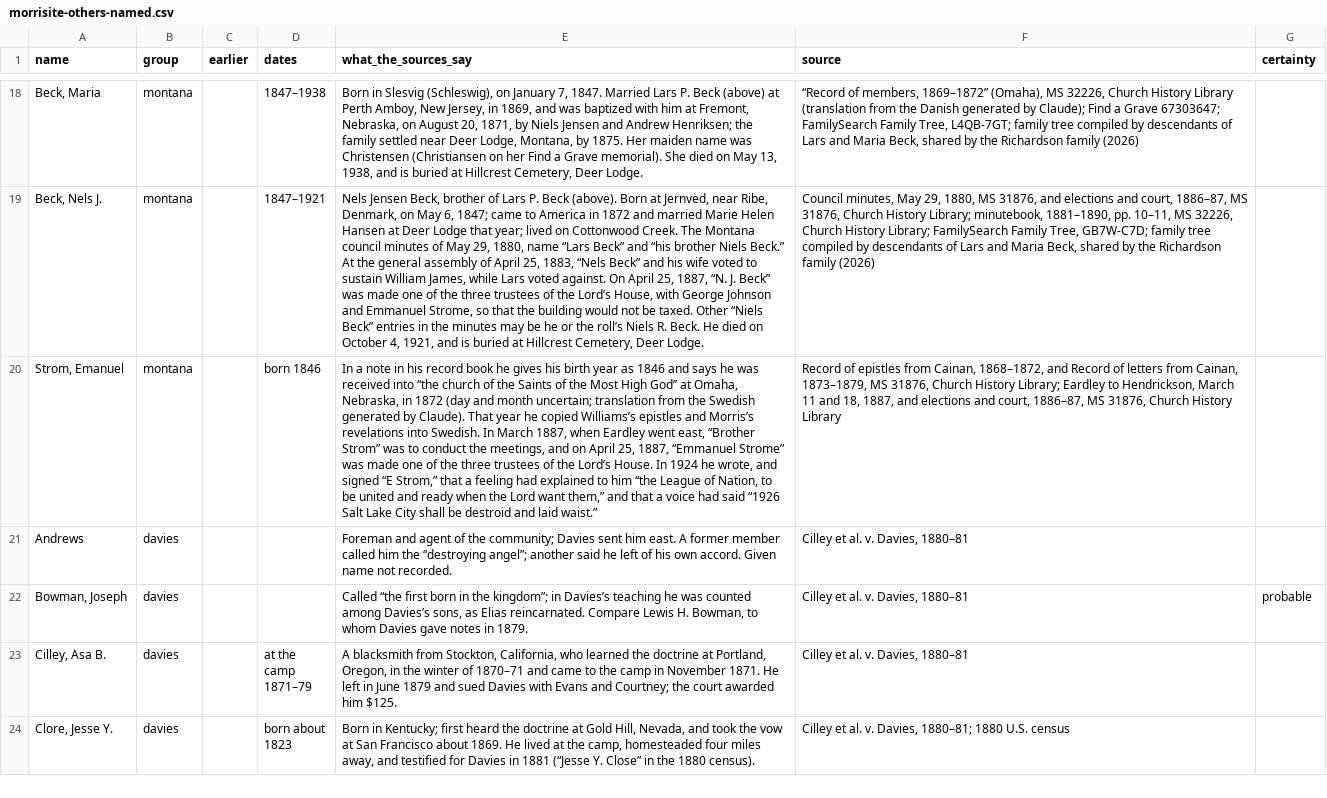
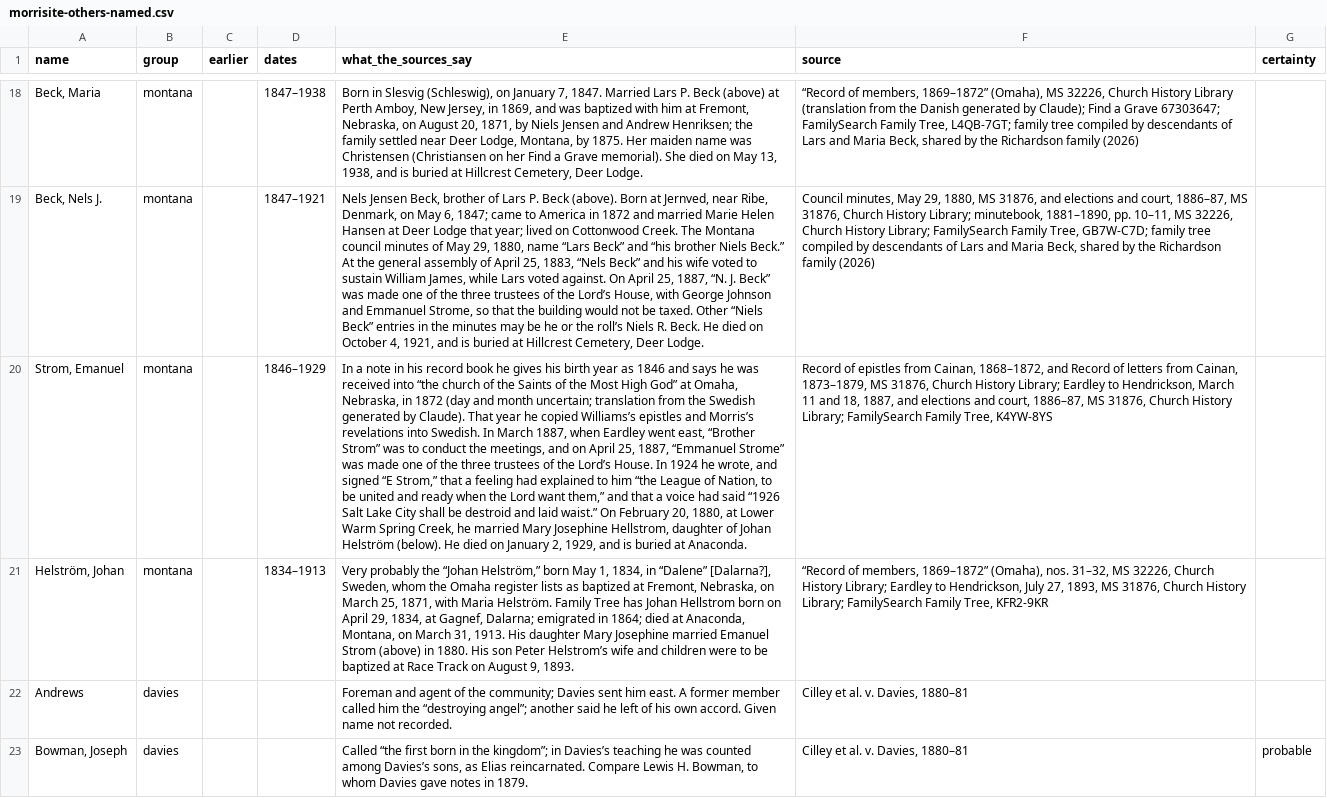
Before and after one commit to ericpaulrogers/morrisite.org, a CSV file: data/morrisite-others-named.csv, drawn as a sheet; only a part is shown, gaps mark what is left out; the shorter side is filled out with more unchanged rows; the diff names each change by its address in the sheet, - before the commit and + after, or states it on an @@ line.

```diff
--- a/data/morrisite-others-named.csv
+++ b/data/morrisite-others-named.csv
-D20 (dates): born 1846
+D20 (dates): 1846–1929
-E20 (what_the_sources_say): …laid waist.”
+E20 (what_the_sources_say): …laid waist.” On February 20, 1880, at Lower Warm Spring Creek, he married Mary Josephine Hellstrom, daughter of Johan Helström (below). He died on January 2, 1929, and is buried at Anaconda.
-F20 (source): …Church History Library
+F20 (source): …Church History Library; FamilySearch Family Tree, K4YW-8YS
+row 21: Helström, Johan | montana |  | 1834–1913 | Very probably the “Johan Helström,” born May 1, 1834, in “Dalene” [Dalarna?], Sweden, whom the Omaha register lists as baptized at Fremont, Nebraska, on March 25, 1871, with Maria Helström. Family Tree has Johan Hellstrom born on April 29, 1834, at Gagnef, Dalarna; emigrated in 1864; died at Anaconda, Montana, on March 31, 1913. His daughter Mary Josephine married Emanuel Strom (above) in 1880. His son Peter Helstrom’s wife and children were to be baptized at Race Track on August 9, 1893. | “Record of members, 1869–1872” (Omaha), nos. 31–32, MS 32226, Church History Library; Eardley to Hendrickson, July 27, 1893, MS 31876, Church History Library; FamilySearch Family Tree, KFR2-9KR
```
Also changed, not shown: 8 other files.
